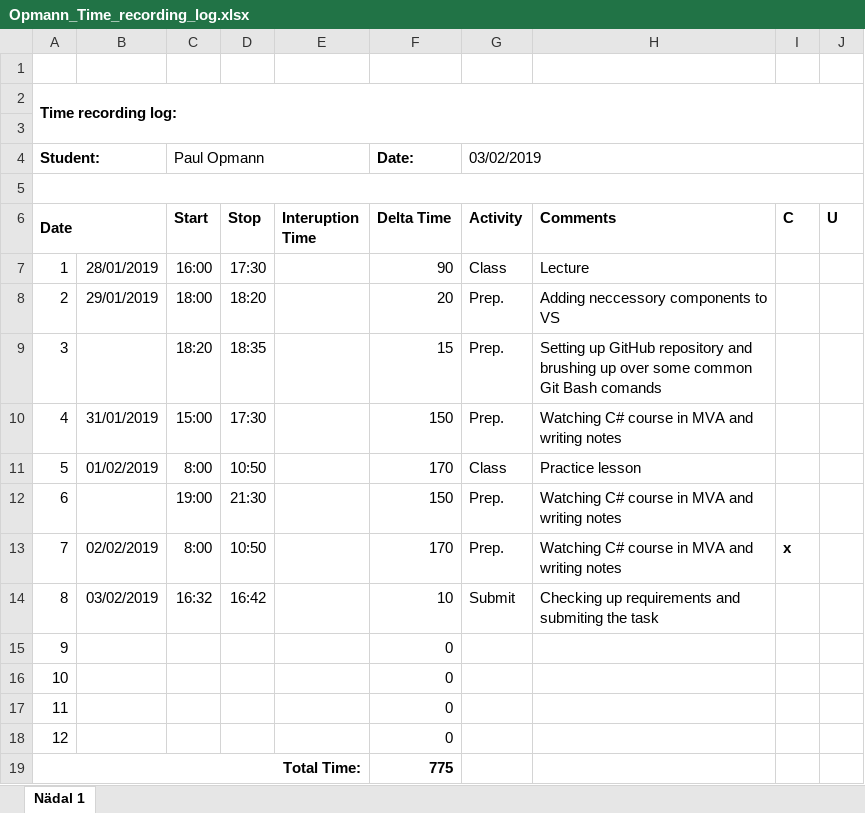
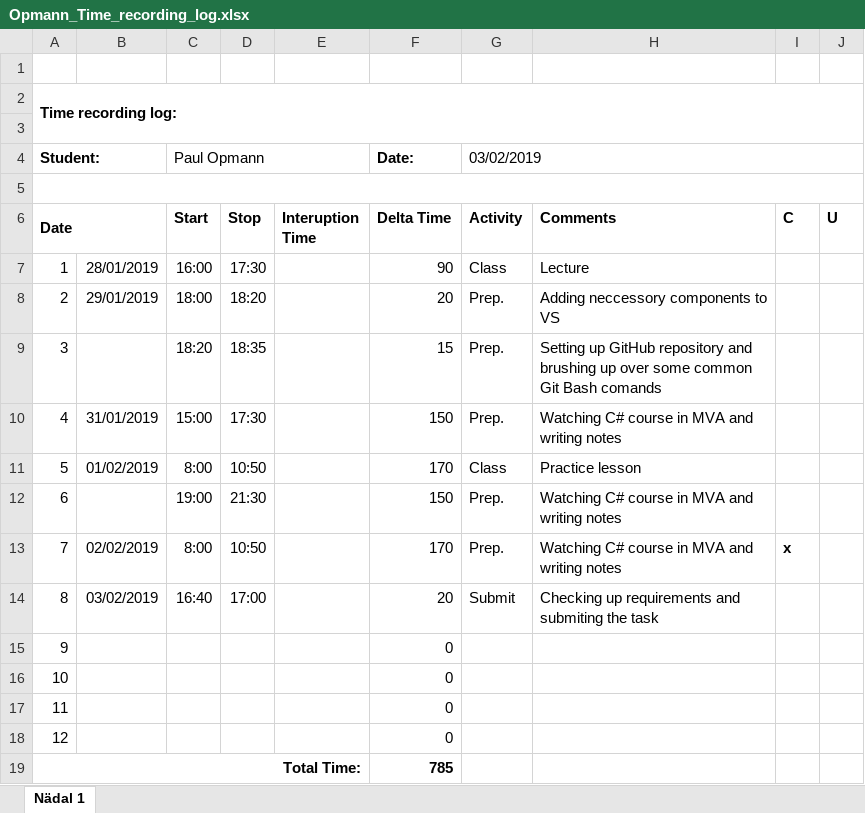
Before and after one commit to netScoundrel/ISA2, an Excel workbook: Logs/Opmann_Time_recording_log.xlsx, sheet Nädal 1, drawn as a sheet; values as stored, in another font and other column widths than the file's, no borders; the diff names each change by its address in the sheet, - before the commit and + after, or states it on an @@ line.

Commit message:
submit
checking things up before submit

```diff
--- a/Logs/Opmann_Time_recording_log.xlsx (sheet Nädal 1)
+++ b/Logs/Opmann_Time_recording_log.xlsx (sheet Nädal 1)
-C14 (Start): 16:32
+C14 (Start): 16:40
-D14 (Stop): 16:42
+D14 (Stop): 17:00
-F14 (Delta Time): 10
+F14 (Delta Time): 20
-F19 (Delta Time): 775
+F19 (Delta Time): 785
```
